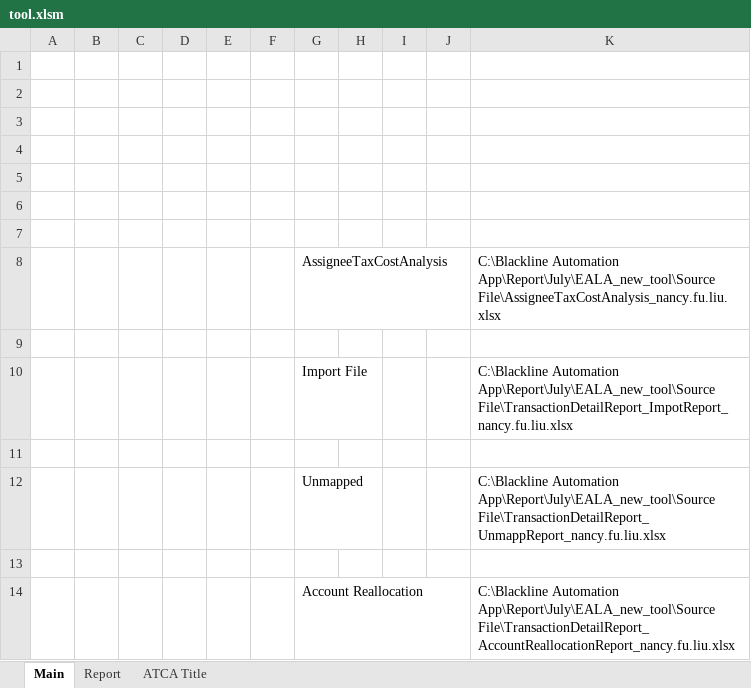
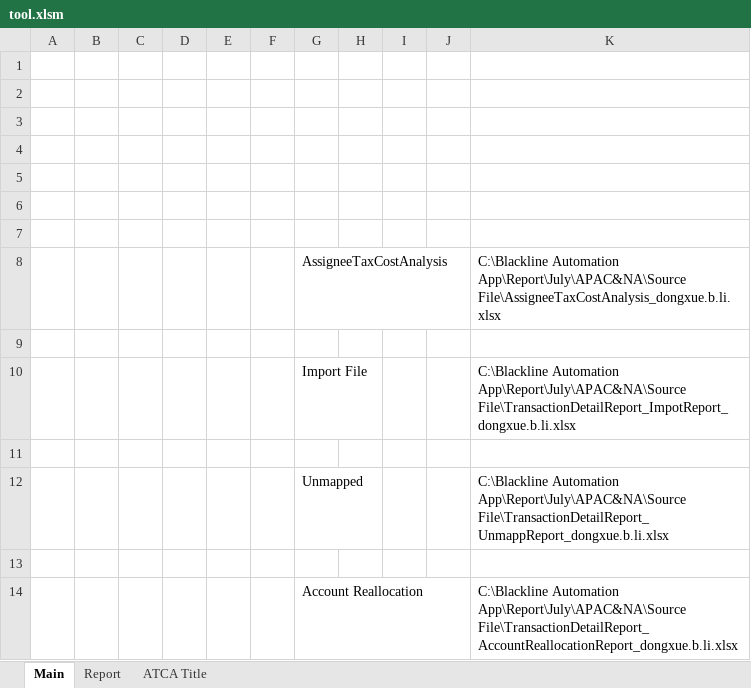
Before and after one commit to Jackjiayou/Automation, an Excel workbook: BlacklineApp/BlacklineApp/Resource/EALA/tool.xlsm, sheet Main, drawn as a sheet; values as stored, in another font and other column widths than the file's, no borders; charts and pictures not drawn; the diff names each change by its address in the sheet, - before the commit and + after, or states it on an @@ line.

```diff
--- a/BlacklineApp/BlacklineApp/Resource/EALA/tool.xlsm (sheet Main)
+++ b/BlacklineApp/BlacklineApp/Resource/EALA/tool.xlsm (sheet Main)
-K8: C:\Blackline Automation App\Report\July\EALA_new_tool\Source File\AssigneeTaxCostAnalysis_nancy.fu.liu.xlsx
+K8: C:\Blackline Automation App\Report\July\APAC&NA\Source File\AssigneeTaxCostAnalysis_dongxue.b.li.xlsx
-K10: C:\Blackline Automation App\Report\July\EALA_new_tool\Source File\TransactionDetailReport_ImpotReport_nancy.fu.liu.xlsx
+K10: C:\Blackline Automation App\Report\July\APAC&NA\Source File\TransactionDetailReport_ImpotReport_dongxue.b.li.xlsx
-K12: C:\Blackline Automation App\Report\July\EALA_new_tool\Source File\TransactionDetailReport_UnmappReport_nancy.fu.liu.xlsx
+K12: C:\Blackline Automation App\Report\July\APAC&NA\Source File\TransactionDetailReport_UnmappReport_dongxue.b.li.xlsx
-K14: C:\Blackline Automation App\Report\July\EALA_new_tool\Source File\TransactionDetailReport_AccountReallocationReport_nancy.fu.liu.xlsx
+K14: C:\Blackline Automation App\Report\July\APAC&NA\Source File\TransactionDetailReport_AccountReallocationReport_dongxue.b.li.xlsx
```
Also changed, not shown: charts or pictures, 9 other files.
